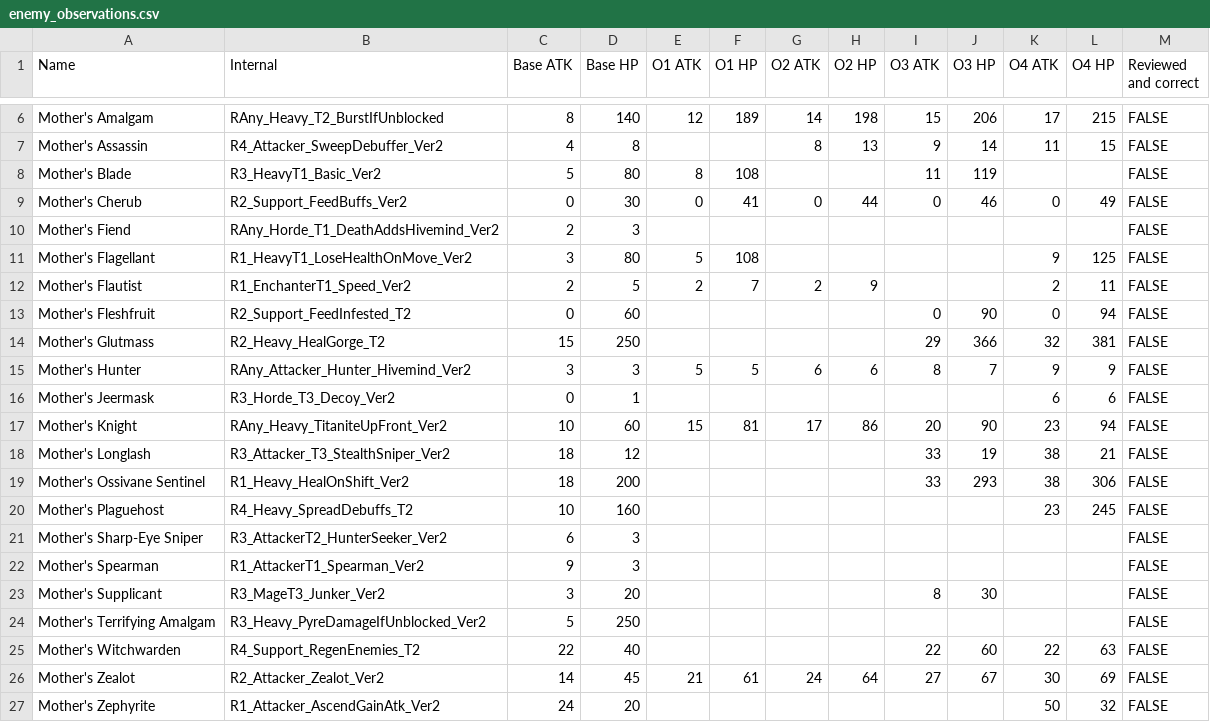
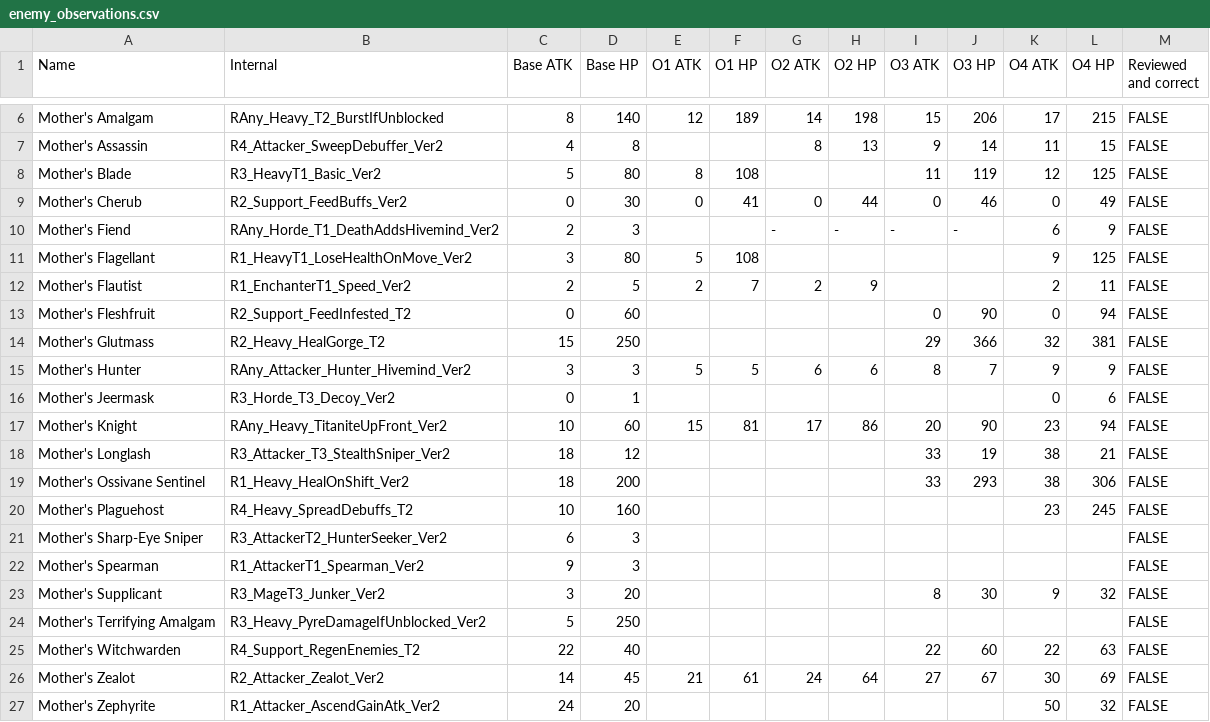
Before and after one commit to mashpanic/sstracker, a CSV file: enemy_observations.csv, drawn as a sheet; only a part is shown, gaps mark what is left out.

```diff
--- a/enemy_observations.csv
+++ b/enemy_observations.csv
@@ -7,5 +7,5 @@ Mother's Amalgam,RAny_Heavy_T2_BurstIfUnblocked,8,140,12,189,14,198,15,206,17,21
 Mother's Assassin,R4_Attacker_SweepDebuffer_Ver2,4,8,,,8,13,9,14,11,15,FALSE
-Mother's Blade,R3_HeavyT1_Basic_Ver2,5,80,8,108,,,11,119,,,FALSE
+Mother's Blade,R3_HeavyT1_Basic_Ver2,5,80,8,108,,,11,119,12,125,FALSE
 Mother's Cherub,R2_Support_FeedBuffs_Ver2,0,30,0,41,0,44,0,46,0,49,FALSE
-Mother's Fiend,RAny_Horde_T1_DeathAddsHivemind_Ver2,2,3,,,,,,,,,FALSE
+Mother's Fiend,RAny_Horde_T1_DeathAddsHivemind_Ver2,2,3,,,-,-,-,-,6,9,FALSE
 Mother's Flagellant,R1_HeavyT1_LoseHealthOnMove_Ver2,3,80,5,108,,,,,9,125,FALSE
@@ -15,3 +15,3 @@ Mother's Glutmass,R2_Heavy_HealGorge_T2,15,250,,,,,29,366,32,381,FALSE
 Mother's Hunter,RAny_Attacker_Hunter_Hivemind_Ver2,3,3,5,5,6,6,8,7,9,9,FALSE
-Mother's Jeermask,R3_Horde_T3_Decoy_Ver2,0,1,,,,,,,6,6,FALSE
+Mother's Jeermask,R3_Horde_T3_Decoy_Ver2,0,1,,,,,,,0,6,FALSE
 Mother's Knight,RAny_Heavy_TitaniteUpFront_Ver2,10,60,15,81,17,86,20,90,23,94,FALSE
@@ -22,3 +22,3 @@ Mother's Sharp-Eye Sniper,R3_AttackerT2_HunterSeeker_Ver2,6,3,,,,,,,,,FALSE
 Mother's Spearman,R1_AttackerT1_Spearman_Ver2,9,3,,,,,,,,,FALSE
-Mother's Supplicant,R3_MageT3_Junker_Ver2,3,20,,,,,8,30,,,FALSE
+Mother's Supplicant,R3_MageT3_Junker_Ver2,3,20,,,,,8,30,9,32,FALSE
 Mother's Terrifying Amalgam,R3_Heavy_PyreDamageIfUnblocked_Ver2,5,250,,,,,,,,,FALSE
```
Also changed, not shown: 2 other files.
